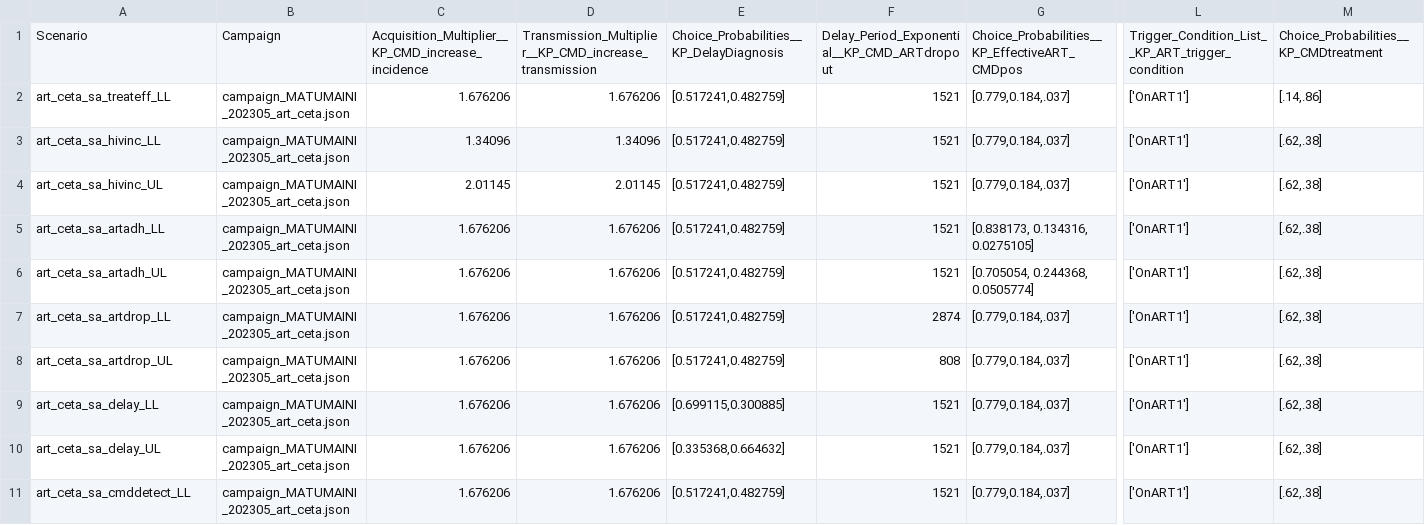
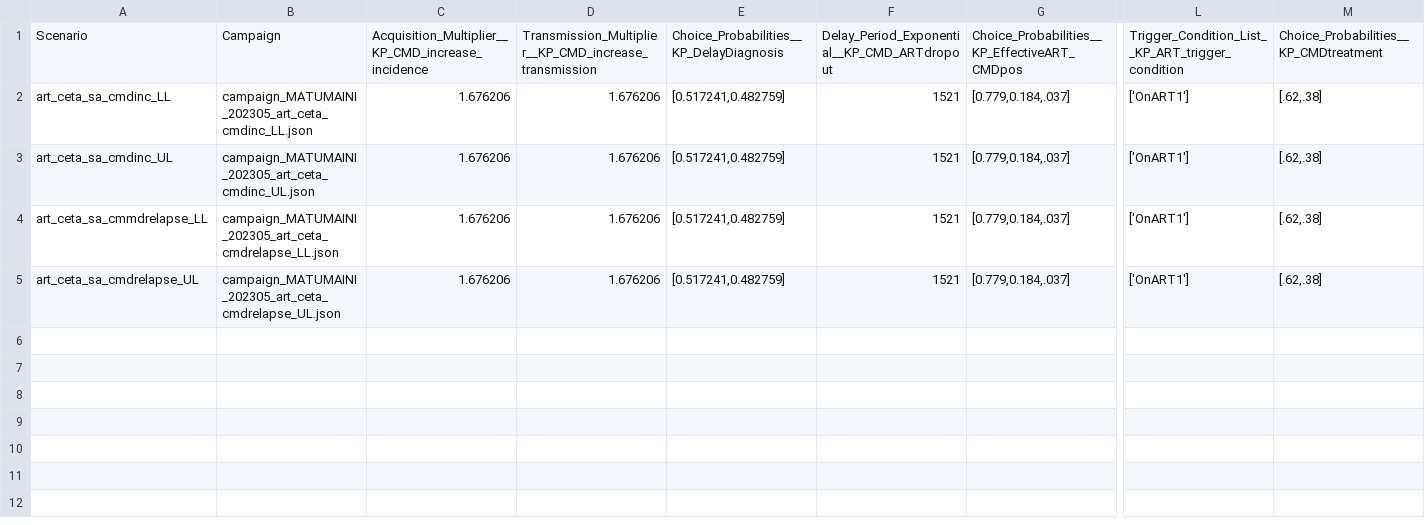
Before and after one commit to BershteynLab/MATUMAINI, a CSV file: 202301_Nyanza_MATUMAINI_MalariaOngoing/scenarios_treatment.csv, drawn as a sheet; only a part is shown, gaps mark what is left out; removed rows and columns are numbered as before the commit, all else as after; rows hold the shown columns only; the diff names each change by its address in the sheet, - before the commit and + after, or states it on an @@ line.

Commit message:
Preparing second half of ceta sensitivity analysis, now with extra campaign files

```diff
--- a/202301_Nyanza_MATUMAINI_MalariaOngoing/scenarios_treatment.csv
+++ b/202301_Nyanza_MATUMAINI_MalariaOngoing/scenarios_treatment.csv
-A2: art_ceta_sa_treateff_LL
+A2: art_ceta_sa_cmdinc_LL
-B2: campaign_MATUMAINI_202305_art_ceta.json
+B2: campaign_MATUMAINI_202305_art_ceta_cmdinc_LL.json
-M2: [.14,.86]
+M2: [.62,.38]
-row 3: art_ceta_sa_hivinc_LL | campaign_MATUMAINI_202305_art_ceta.json | 1.34096 | 1.34096 | [0.517241,0.482759] | 1521 | [0.779,0.184,.037] | ['OnART1'] | [.62,.38]
-row 4: art_ceta_sa_hivinc_UL | campaign_MATUMAINI_202305_art_ceta.json | 2.01145 | 2.01145 | [0.517241,0.482759] | 1521 | [0.779,0.184,.037] | ['OnART1'] | [.62,.38]
-row 5: art_ceta_sa_artadh_LL | campaign_MATUMAINI_202305_art_ceta.json | 1.676206 | 1.676206 | [0.517241,0.482759] | 1521 | [0.838173, 0.134316, 0.0275105] | ['OnART1'] | [.62,.38]
-row 6: art_ceta_sa_artadh_UL | campaign_MATUMAINI_202305_art_ceta.json | 1.676206 | 1.676206 | [0.517241,0.482759] | 1521 | [0.705054, 0.244368, 0.0505774] | ['OnART1'] | [.62,.38]
-row 7: art_ceta_sa_artdrop_LL | campaign_MATUMAINI_202305_art_ceta.json | 1.676206 | 1.676206 | [0.517241,0.482759] | 2874 | [0.779,0.184,.037] | ['OnART1'] | [.62,.38]
-A3: art_ceta_sa_artdrop_UL
+A3: art_ceta_sa_cmdinc_UL
-B3: campaign_MATUMAINI_202305_art_ceta.json
+B3: campaign_MATUMAINI_202305_art_ceta_cmdinc_UL.json
-F3: 808
+F3: 1521
-A4: art_ceta_sa_delay_LL
+A4: art_ceta_sa_cmmdrelapse_LL
-B4: campaign_MATUMAINI_202305_art_ceta.json
+B4: campaign_MATUMAINI_202305_art_ceta_cmdrelapse_LL.json
-E4: [0.699115,0.300885]
+E4: [0.517241,0.482759]
-A5: art_ceta_sa_delay_UL
+A5: art_ceta_sa_cmdrelapse_UL
-B5: campaign_MATUMAINI_202305_art_ceta.json
+B5: campaign_MATUMAINI_202305_art_ceta_cmdrelapse_UL.json
-E5: [0.335368,0.664632]
+E5: [0.517241,0.482759]
-row 11: art_ceta_sa_cmddetect_LL | campaign_MATUMAINI_202305_art_ceta.json | 1.676206 | 1.676206 | [0.517241,0.482759] | 1521 | [0.779,0.184,.037] | ['OnART1'] | [.62,.38]
```
Also changed, not shown: 202301_Nyanza_MATUMAINI_MalariaOngoing/scenarios_treatment_modular.csv, 5 other files.
